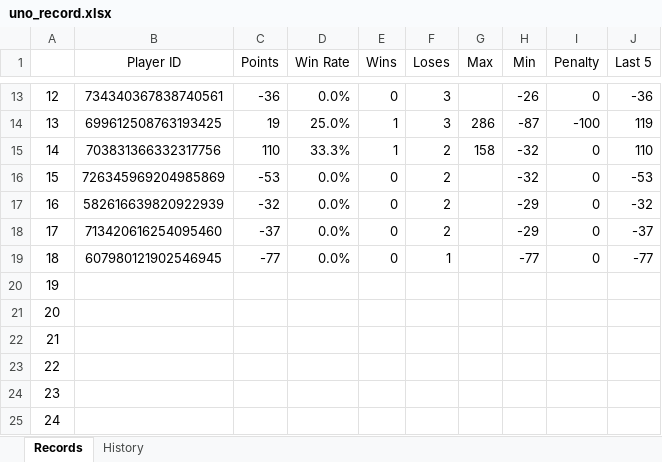
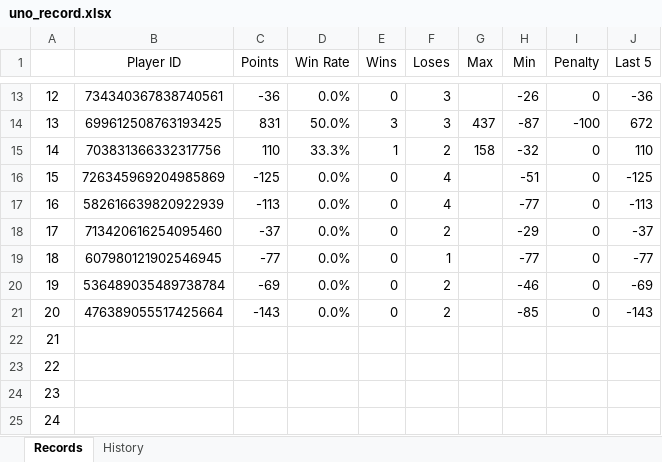
Before and after one commit to 7r-yi/HONDA-Bot, an Excel workbook: uno/uno_record.xlsx, sheet Records, drawn as a sheet; only a part is shown, gaps mark what is left out; values as stored, in another font and other column widths than the file's, no borders; the diff covers the shown part only; the diff names each change by its address in the sheet, - before the commit and + after, or states it on an @@ line.

```diff
--- a/uno/uno_record.xlsx (sheet Records)
+++ b/uno/uno_record.xlsx (sheet Records)
-C14 (Points): 19
+C14 (Points): 831
-D14 (Win Rate): 25.0%
+D14 (Win Rate): 50.0%
-E14 (Wins): 1
+E14 (Wins): 3
-G14 (Max): 286
+G14 (Max): 437
-J14 (Last 5): 119
+J14 (Last 5): 672
-C16 (Points): -53
+C16 (Points): -125
-F16:F17 (Loses): 2
+F16:F17 (Loses): 4
-H16 (Min): -32
+H16 (Min): -51
-J16 (Last 5): -53
+J16 (Last 5): -125
-C17 (Points): -32
+C17 (Points): -113
-H17 (Min): -29
+H17 (Min): -77
-J17 (Last 5): -32
+J17 (Last 5): -113
-B20 (Player ID): (empty)
+B20 (Player ID): 536489035489738784
-C20 (Points): (empty)
+C20 (Points): -69
-D20:D21 (Win Rate): (empty)
+D20:D21 (Win Rate): 0.0%
-E20:E21 (Wins): (empty)
+E20:E21 (Wins): 0
-F20:F21 (Loses): (empty)
+F20:F21 (Loses): 2
-H20 (Min): (empty)
+H20 (Min): -46
-I20:I21 (Penalty): (empty)
+I20:I21 (Penalty): 0
-J20 (Last 5): (empty)
+J20 (Last 5): -69
-B21 (Player ID): (empty)
+B21 (Player ID): 476389055517425664
-C21 (Points): (empty)
+C21 (Points): -143
-H21 (Min): (empty)
+H21 (Min): -85
-J21 (Last 5): (empty)
+J21 (Last 5): -143
```
Also changed, not shown: 31 edited cells elsewhere in this sheet, sheet History, 1 other file.
